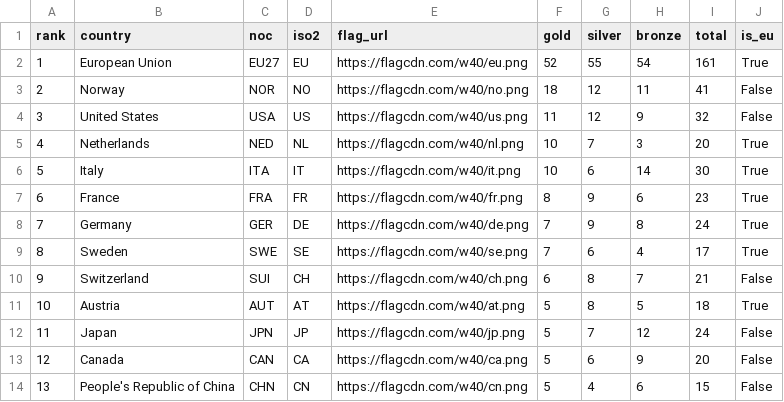
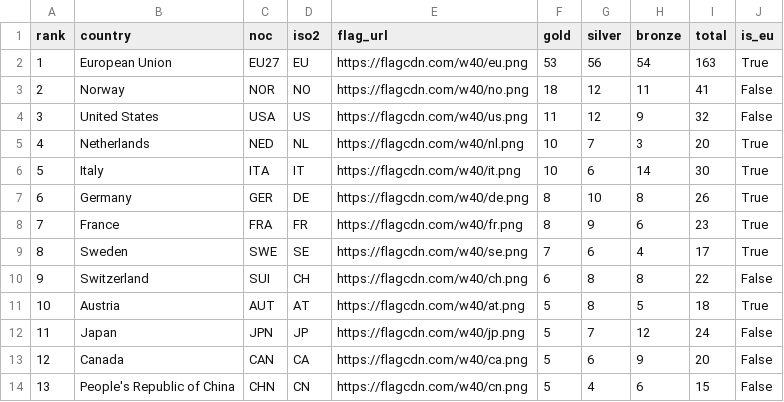
Before and after one commit to Eddimed/medal_table_tweaked, a CSV file: data/medals_eu.csv, drawn as a sheet; only a part is shown.

```diff
--- a/data/medals_eu.csv
+++ b/data/medals_eu.csv
@@ -1,3 +1,3 @@
 rank,country,noc,iso2,flag_url,gold,silver,bronze,total,is_eu
-1,European Union,EU27,EU,https://flagcdn.com/w40/eu.png,52,55,54,161,True
+1,European Union,EU27,EU,https://flagcdn.com/w40/eu.png,53,56,54,163,True
 2,Norway,NOR,NO,https://flagcdn.com/w40/no.png,18,12,11,41,False
@@ -6,6 +6,6 @@ rank,country,noc,iso2,flag_url,gold,silver,bronze,total,is_eu
 5,Italy,ITA,IT,https://flagcdn.com/w40/it.png,10,6,14,30,True
-6,France,FRA,FR,https://flagcdn.com/w40/fr.png,8,9,6,23,True
-7,Germany,GER,DE,https://flagcdn.com/w40/de.png,7,9,8,24,True
+6,Germany,GER,DE,https://flagcdn.com/w40/de.png,8,10,8,26,True
+7,France,FRA,FR,https://flagcdn.com/w40/fr.png,8,9,6,23,True
 8,Sweden,SWE,SE,https://flagcdn.com/w40/se.png,7,6,4,17,True
-9,Switzerland,SUI,CH,https://flagcdn.com/w40/ch.png,6,8,7,21,False
+9,Switzerland,SUI,CH,https://flagcdn.com/w40/ch.png,6,8,8,22,False
 10,Austria,AUT,AT,https://flagcdn.com/w40/at.png,5,8,5,18,True
```
Also changed, not shown: 2 other files.
